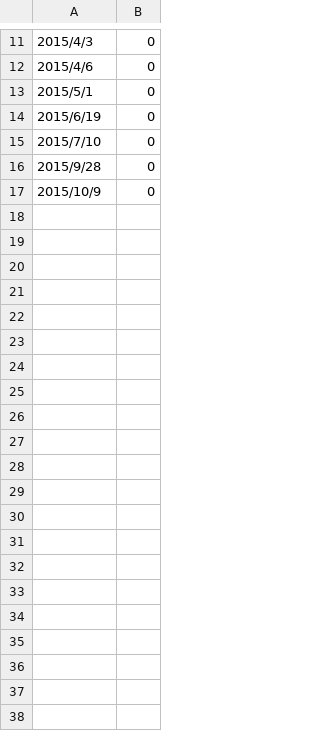
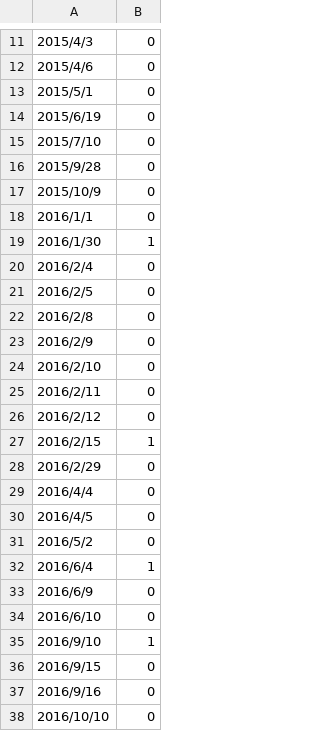
Before and after one commit to toomore/gogrs, a CSV file: tradingdays/list.csv, drawn as a sheet; only a part is shown, gaps mark what is left out; the diff names each change by its address in the sheet, - before the commit and + after, or states it on an @@ line.

Commit message:
Update open list csv.

```diff
--- a/tradingdays/list.csv
+++ b/tradingdays/list.csv
+row 18: 2016/1/1 | 0
+row 19: 2016/1/30 | 1
+row 20: 2016/2/4 | 0
+row 21: 2016/2/5 | 0
+row 22: 2016/2/8 | 0
+row 23: 2016/2/9 | 0
+row 24: 2016/2/10 | 0
+row 25: 2016/2/11 | 0
+row 26: 2016/2/12 | 0
+row 27: 2016/2/15 | 1
+row 28: 2016/2/29 | 0
+row 29: 2016/4/4 | 0
+row 30: 2016/4/5 | 0
+row 31: 2016/5/2 | 0
+row 32: 2016/6/4 | 1
+row 33: 2016/6/9 | 0
+row 34: 2016/6/10 | 0
+row 35: 2016/9/10 | 1
+row 36: 2016/9/15 | 0
+row 37: 2016/9/16 | 0
+row 38: 2016/10/10 | 0
```
Also changed, not shown: 1 other file.
